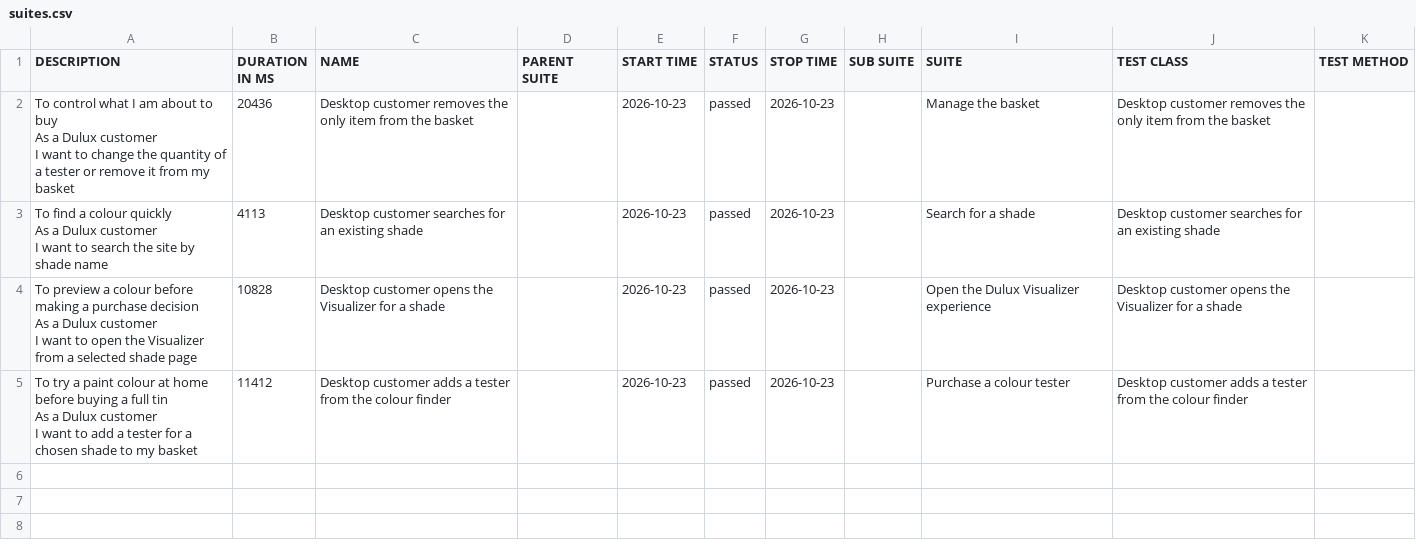
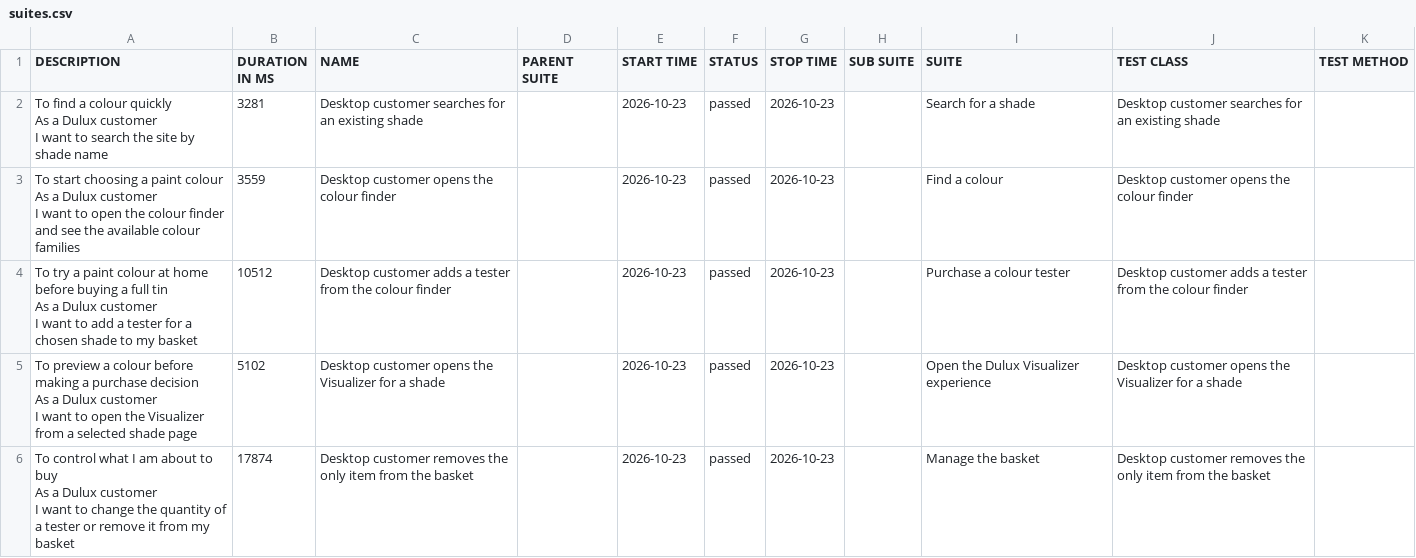
Before and after one commit to magdaU/playwright-java-dulux-uk, a CSV file: data/suites.csv, drawn as a sheet.

```diff
--- a/data/suites.csv
+++ b/data/suites.csv
@@ -1,13 +1,16 @@
 "DESCRIPTION","DURATION IN MS","NAME","PARENT SUITE","START TIME","STATUS","STOP TIME","SUB SUITE","SUITE","TEST CLASS","TEST METHOD"
-"  To control what I am about to buy
-  As a Dulux customer
-  I want to change the quantity of a tester or remove it from my basket","20436","Desktop customer removes the only item from the basket","","2026-10-23","passed","2026-10-23","","Manage the basket","Desktop customer removes the only item from the basket",""
-"  To find a colour quickly
-  As a Dulux customer
-  I want to search the site by shade name","4113","Desktop customer searches for an existing shade","","2026-10-23","passed","2026-10-23","","Search for a shade","Desktop customer searches for an existing shade",""
-"  To preview a colour before making a purchase decision
-  As a Dulux customer
-  I want to open the Visualizer from a selected shade page","10828","Desktop customer opens the Visualizer for a shade","","2026-10-23","passed","2026-10-23","","Open the Dulux Visualizer experience","Desktop customer opens the Visualizer for a shade",""
-"  To try a paint colour at home before buying a full tin
-  As a Dulux customer
-  I want to add a tester for a chosen shade to my basket","11412","Desktop customer adds a tester from the colour finder","","2026-10-23","passed","2026-10-23","","Purchase a colour tester","Desktop customer adds a tester from the colour finder",""
+"  To find a colour quickly
+  As a Dulux customer
+  I want to search the site by shade name","3281","Desktop customer searches for an existing shade","","2026-10-23","passed","2026-10-23","","Search for a shade","Desktop customer searches for an existing shade",""
+"  To start choosing a paint colour
+  As a Dulux customer
+  I want to open the colour finder and see the available colour families","3559","Desktop customer opens the colour finder","","2026-10-23","passed","2026-10-23","","Find a colour","Desktop customer opens the colour finder",""
+"  To try a paint colour at home before buying a full tin
+  As a Dulux customer
+  I want to add a tester for a chosen shade to my basket","10512","Desktop customer adds a tester from the colour finder","","2026-10-23","passed","2026-10-23","","Purchase a colour tester","Desktop customer adds a tester from the colour finder",""
+"  To preview a colour before making a purchase decision
+  As a Dulux customer
+  I want to open the Visualizer from a selected shade page","5102","Desktop customer opens the Visualizer for a shade","","2026-10-23","passed","2026-10-23","","Open the Dulux Visualizer experience","Desktop customer opens the Visualizer for a shade",""
+"  To control what I am about to buy
+  As a Dulux customer
+  I want to change the quantity of a tester or remove it from my basket","17874","Desktop customer removes the only item from the basket","","2026-10-23","passed","2026-10-23","","Manage the basket","Desktop customer removes the only item from the basket",""
```
Also changed, not shown: data/behaviors.csv, 32 other files.
